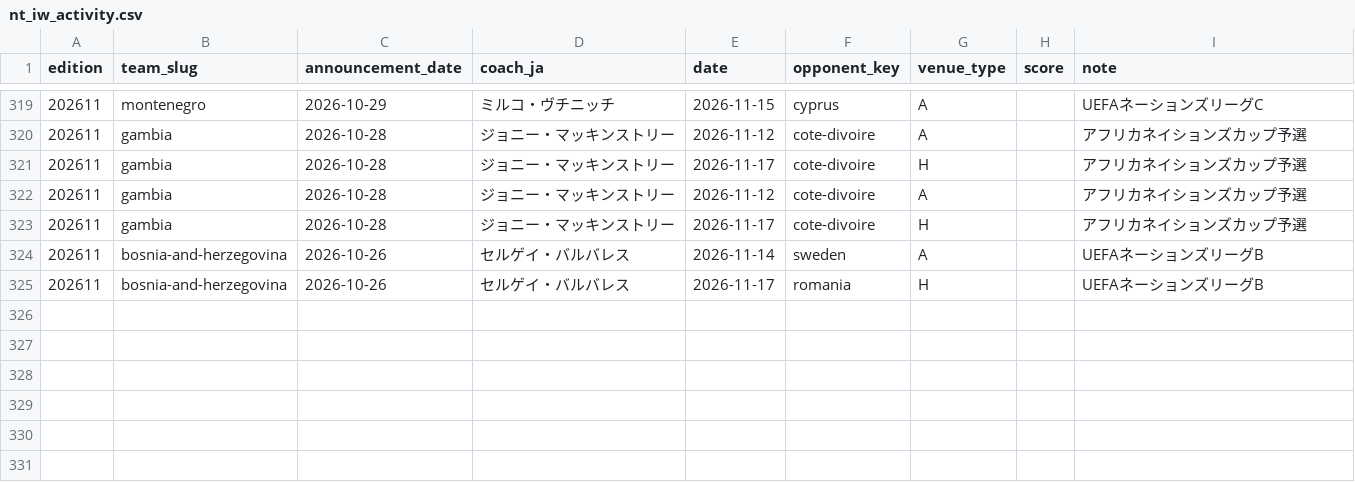
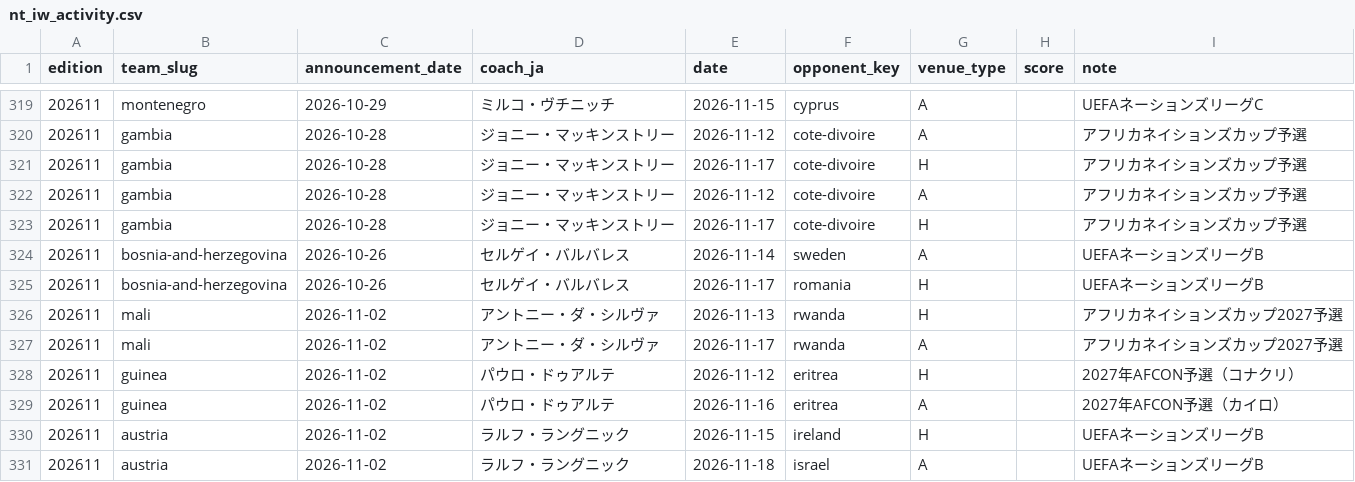
Before and after one commit to football-archive/start, a CSV file: src/data/nt_iw_activity.csv, drawn as a sheet; only a part is shown, gaps mark what is left out; the diff names each change by its address in the sheet, - before the commit and + after, or states it on an @@ line.

```diff
--- a/src/data/nt_iw_activity.csv
+++ b/src/data/nt_iw_activity.csv
+row 326: 202611 | mali | 2026-11-02 | アントニー・ダ・シルヴァ | 2026-11-13 | rwanda | H |  | アフリカネイションズカップ2027予選
+row 327: 202611 | mali | 2026-11-02 | アントニー・ダ・シルヴァ | 2026-11-17 | rwanda | A |  | アフリカネイションズカップ2027予選
+row 328: 202611 | guinea | 2026-11-02 | パウロ・ドゥアルテ | 2026-11-12 | eritrea | H |  | 2027年AFCON予選（コナクリ）
+row 329: 202611 | guinea | 2026-11-02 | パウロ・ドゥアルテ | 2026-11-16 | eritrea | A |  | 2027年AFCON予選（カイロ）
+row 330: 202611 | austria | 2026-11-02 | ラルフ・ラングニック | 2026-11-15 | ireland | H |  | UEFAネーションズリーグB
+row 331: 202611 | austria | 2026-11-02 | ラルフ・ラングニック | 2026-11-18 | israel | A |  | UEFAネーションズリーグB
```
Also changed, not shown: src/data/ct_season_meta.csv, src/data/league_standings.csv, 4 other files.
